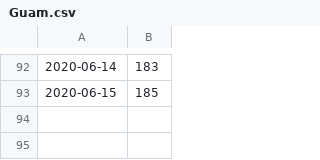
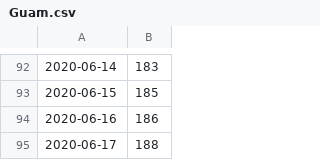
Before and after one commit to aubreymoore/Guam-Corona-Virus-Data, a CSV file: Guam.csv, drawn as a sheet; only a part is shown, gaps mark what is left out.

```diff
--- a/Guam.csv
+++ b/Guam.csv
@@ -93 +93,3 @@
 2020-06-15,185
+2020-06-16,186
+2020-06-17,188
```
Also changed, not shown: Hawaii.csv, New York.csv, 22 other files.
